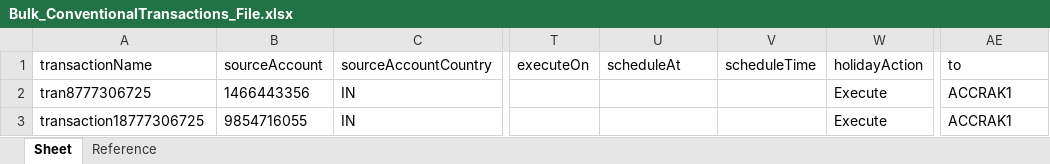
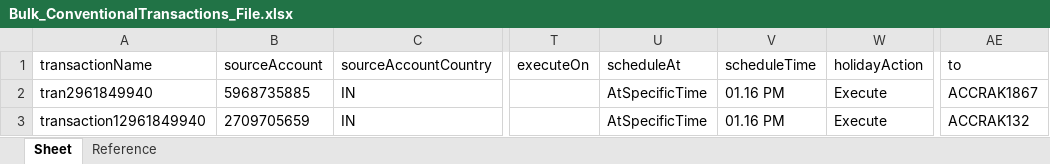
Before and after one commit to deepakdude938/upp, an Excel workbook: src/main/resources/Bulk_ConventionalTransactions_File.xlsx, sheet Sheet, drawn as a sheet; only a part is shown, gaps mark what is left out; values as stored, in another font and other column widths than the file's, no borders; the diff names each change by its address in the sheet, - before the commit and + after, or states it on an @@ line.

```diff
--- a/src/main/resources/Bulk_ConventionalTransactions_File.xlsx (sheet Sheet)
+++ b/src/main/resources/Bulk_ConventionalTransactions_File.xlsx (sheet Sheet)
-A2: tran8777306725
+A2: tran2961849940
-B2: 1466443356
+B2: 5968735885
-U2:U3: (empty)
+U2:U3: AtSpecificTime
-V2:V3: (empty)
+V2:V3: 01.16 PM
-AE2: ACCRAK1
+AE2: ACCRAK1867
-A3: transaction18777306725
+A3: transaction12961849940
-B3: 9854716055
+B3: 2709705659
-AE3: ACCRAK1
+AE3: ACCRAK132
```
Also changed, not shown: src/main/resources/upp-automation-testdata.xlsx, 5 other files.
